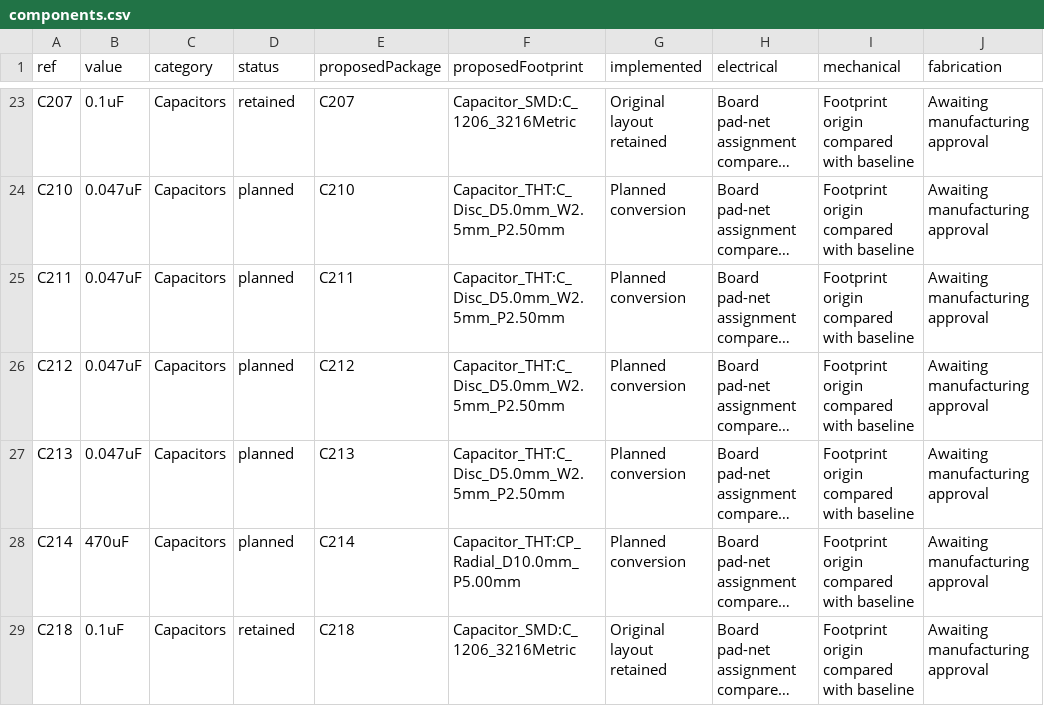
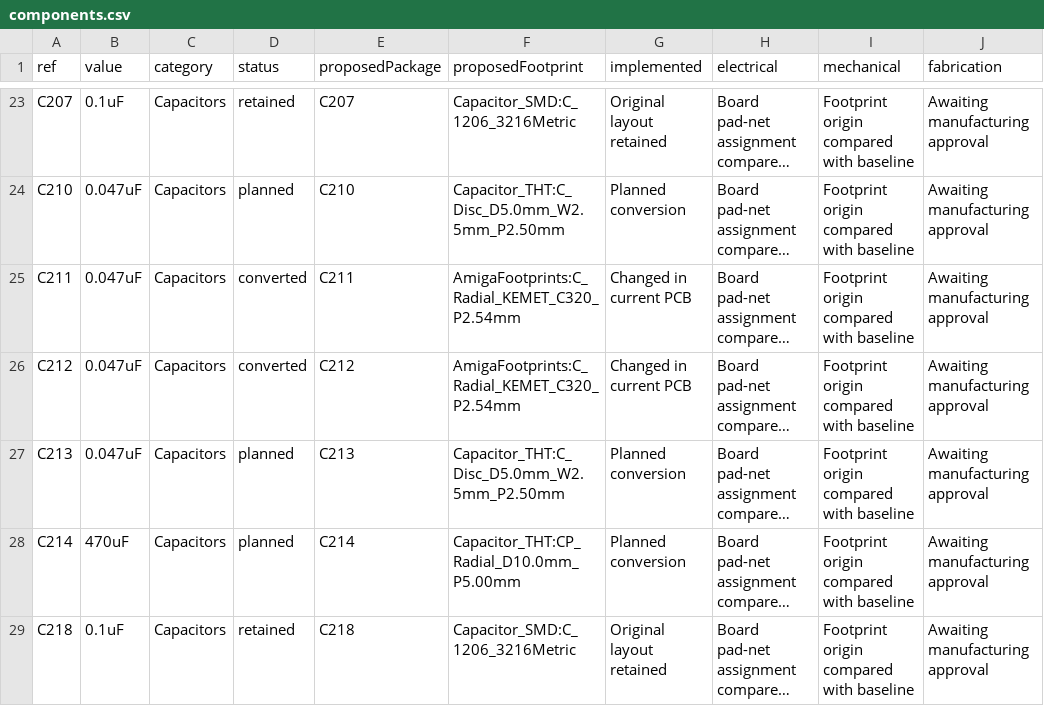
Before and after one commit to GregWinfield/Amiga-2000-EATX, a CSV file: reports/pcb-progress/components.csv, drawn as a sheet; only a part is shown, gaps mark what is left out; long unchanged cells end in …; the diff covers the shown part only; the diff names each change by its address in the sheet, - before the commit and + after, or states it on an @@ line.

```diff
--- a/reports/pcb-progress/components.csv
+++ b/reports/pcb-progress/components.csv
-D25:D26 (status): planned
+D25:D26 (status): converted
-F25:F26 (proposedFootprint): Capacitor_THT:C_Disc_D5.0mm_W2.5mm_P2.50mm
+F25:F26 (proposedFootprint): AmigaFootprints:C_Radial_KEMET_C320_P2.54mm
-G25:G26 (implemented): Planned conversion
+G25:G26 (implemented): Changed in current PCB
```
Also changed, not shown: 80 edited cells elsewhere in this file, 13 other files.
